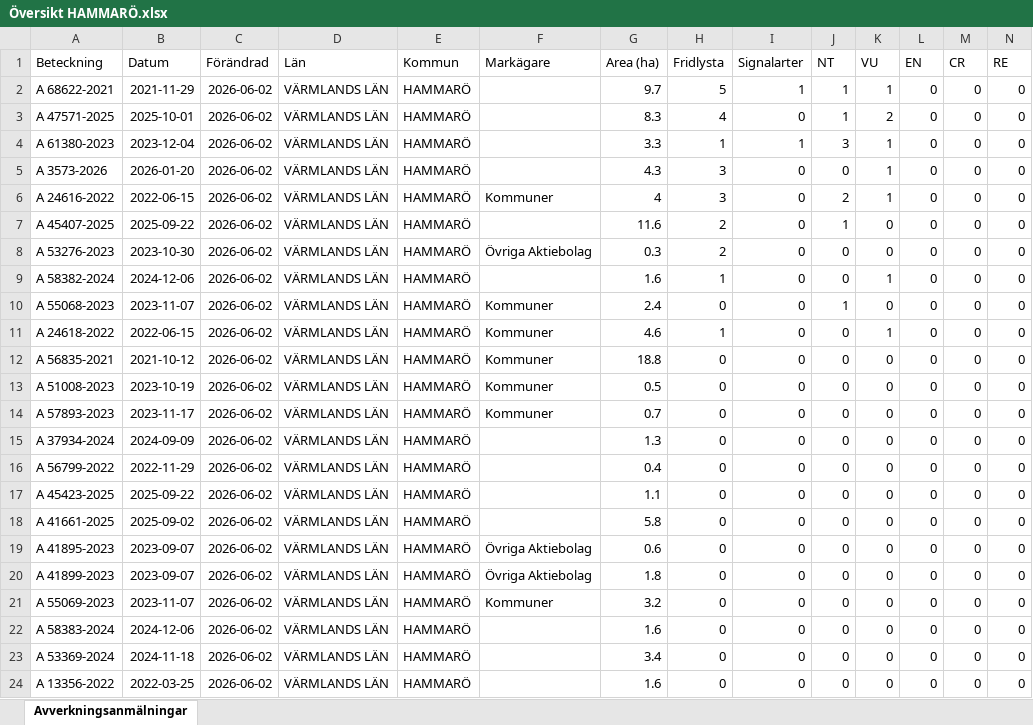
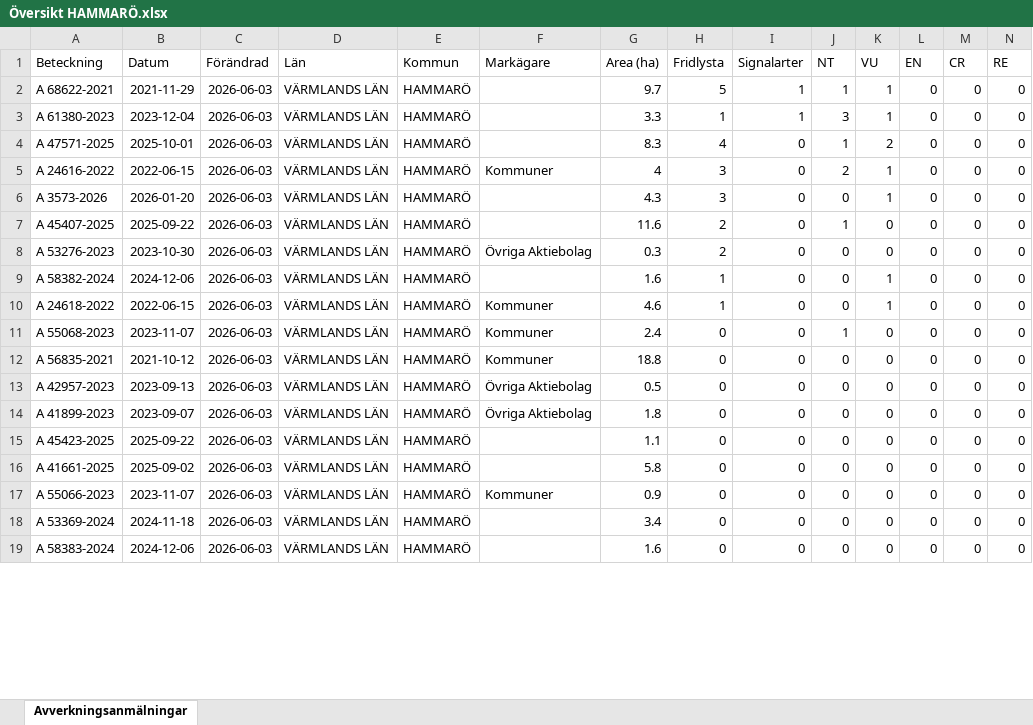
Before and after one commit to klasma/Logging_1761, an Excel workbook: Översikt HAMMARÖ.xlsx, sheet Avverkningsanmälningar, drawn as a sheet; only a part is shown; values as stored, in another font and other column widths than the file's, no borders; removed rows and columns are numbered as before the commit, all else as after; rows hold the shown columns only; the diff covers the shown part only; the diff names each change by its address in the sheet, - before the commit and + after, or states it on an @@ line.

```diff
--- a/Översikt HAMMARÖ.xlsx (sheet Avverkningsanmälningar)
+++ b/Översikt HAMMARÖ.xlsx (sheet Avverkningsanmälningar)
-C2 (Förändrad): 2026-06-02
+C2 (Förändrad): 2026-06-03
+row 3: A 61380-2023 | 2023-12-04 | 2026-06-03 | VÄRMLANDS LÄN | HAMMARÖ |  | 3.3 | 1 | 1 | 3 | 1 | 0 | 0 | 0
-C4 (Förändrad): 2026-06-02
+C4 (Förändrad): 2026-06-03
-row 4: A 61380-2023 | 2023-12-04 | 2026-06-02 | VÄRMLANDS LÄN | HAMMARÖ |  | 3.3 | 1 | 1 | 3 | 1 | 0 | 0 | 0
-row 5: A 3573-2026 | 2026-01-20 | 2026-06-02 | VÄRMLANDS LÄN | HAMMARÖ |  | 4.3 | 3 | 0 | 0 | 1 | 0 | 0 | 0
-C5 (Förändrad): 2026-06-02
+C5 (Förändrad): 2026-06-03
+row 6: A 3573-2026 | 2026-01-20 | 2026-06-03 | VÄRMLANDS LÄN | HAMMARÖ |  | 4.3 | 3 | 0 | 0 | 1 | 0 | 0 | 0
-C7:C9 (Förändrad): 2026-06-02
+C7:C9 (Förändrad): 2026-06-03
-row 10: A 55068-2023 | 2023-11-07 | 2026-06-02 | VÄRMLANDS LÄN | HAMMARÖ | Kommuner | 2.4 | 0 | 0 | 1 | 0 | 0 | 0 | 0
-C10 (Förändrad): 2026-06-02
+C10 (Förändrad): 2026-06-03
+row 11: A 55068-2023 | 2023-11-07 | 2026-06-03 | VÄRMLANDS LÄN | HAMMARÖ | Kommuner | 2.4 | 0 | 0 | 1 | 0 | 0 | 0 | 0
-C12:C13 (Förändrad): 2026-06-02
+C12:C13 (Förändrad): 2026-06-03
-A13 (Beteckning): A 51008-2023
+A13 (Beteckning): A 42957-2023
-B13 (Datum): 2023-10-19
+B13 (Datum): 2023-09-13
-F13 (Markägare): Kommuner
+F13 (Markägare): Övriga Aktiebolag
-row 14: A 57893-2023 | 2023-11-17 | 2026-06-02 | VÄRMLANDS LÄN | HAMMARÖ | Kommuner | 0.7 | 0 | 0 | 0 | 0 | 0 | 0 | 0
-A14 (Beteckning): A 37934-2024
+A14 (Beteckning): A 41899-2023
-B14 (Datum): 2024-09-09
+B14 (Datum): 2023-09-07
-C14 (Förändrad): 2026-06-02
+C14 (Förändrad): 2026-06-03
-F14 (Markägare): (empty)
+F14 (Markägare): Övriga Aktiebolag
-G14 (Area (ha)): 1.3
+G14 (Area (ha)): 1.8
-row 16: A 56799-2022 | 2022-11-29 | 2026-06-02 | VÄRMLANDS LÄN | HAMMARÖ |  | 0.4 | 0 | 0 | 0 | 0 | 0 | 0 | 0
-C15:C16 (Förändrad): 2026-06-02
+C15:C16 (Förändrad): 2026-06-03
-row 19: A 41895-2023 | 2023-09-07 | 2026-06-02 | VÄRMLANDS LÄN | HAMMARÖ | Övriga Aktiebolag | 0.6 | 0 | 0 | 0 | 0 | 0 | 0 | 0
-row 20: A 41899-2023 | 2023-09-07 | 2026-06-02 | VÄRMLANDS LÄN | HAMMARÖ | Övriga Aktiebolag | 1.8 | 0 | 0 | 0 | 0 | 0 | 0 | 0
-A17 (Beteckning): A 55069-2023
+A17 (Beteckning): A 55066-2023
-C17 (Förändrad): 2026-06-02
+C17 (Förändrad): 2026-06-03
-G17 (Area (ha)): 3.2
+G17 (Area (ha)): 0.9
-row 22: A 58383-2024 | 2024-12-06 | 2026-06-02 | VÄRMLANDS LÄN | HAMMARÖ |  | 1.6 | 0 | 0 | 0 | 0 | 0 | 0 | 0
-C18:C19 (Förändrad): 2026-06-02
+C18:C19 (Förändrad): 2026-06-03
-A19 (Beteckning): A 13356-2022
+A19 (Beteckning): A 58383-2024
-B19 (Datum): 2022-03-25
+B19 (Datum): 2024-12-06
```
Also changed, not shown: 5 added rows and 20 edited cells elsewhere in this sheet, artfynd/A 24616-2022 artfynd.xlsx, artfynd/A 47571-2025 artfynd.xlsx, 53 other files.
